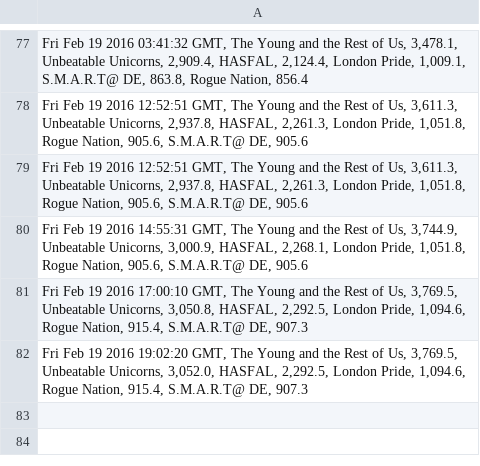
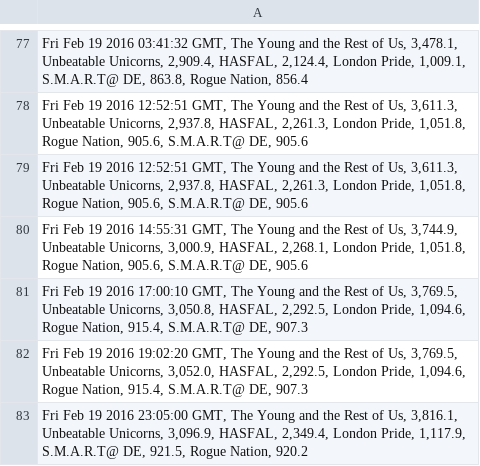
Before and after one commit to brettrowley/brettrowley.github.io, a CSV file: sandbox/wellable/rm-wellable-data.csv, drawn as a sheet; only a part is shown, gaps mark what is left out; the diff names each change by its address in the sheet, - before the commit and + after, or states it on an @@ line.

Commit message:
Manually push data

```diff
--- a/sandbox/wellable/rm-wellable-data.csv
+++ b/sandbox/wellable/rm-wellable-data.csv
+row 83: Fri Feb 19 2016 23:05:00 GMT, The Young and the Rest of Us, 3,816.1, Unbeatable Unicorns, 3,096.9, HASFAL, 2,349.4, London Pride, 1,117.9, S.M.A.R.T@ DE, 921.5, Rogue Nation, 920.2
```
Also changed, not shown: 2 other files.
